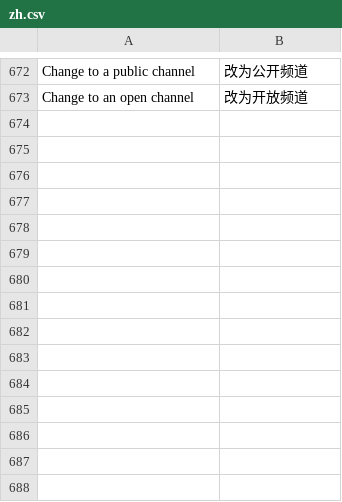
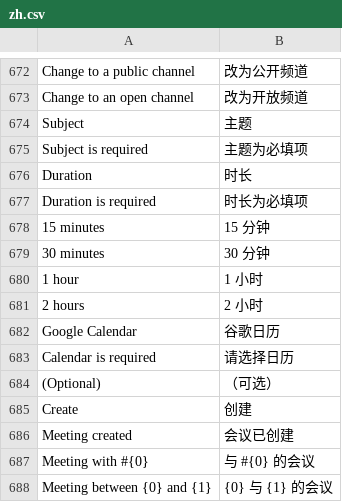
Before and after one commit to clordweel/raven, a CSV file: raven/translations/zh.csv, drawn as a sheet; only a part is shown, gaps mark what is left out; the diff names each change by its address in the sheet, - before the commit and + after, or states it on an @@ line.

Commit message:
i18n(meetings): CreateMeetingForm 本地化与频道名展示
- 使用 __() 包裹会议表单文案，getDisplayChannelName 展示频道名
- zh.csv 补充 Subject、Duration、Google Calendar、Meeting created 等译文

```diff
--- a/raven/translations/zh.csv
+++ b/raven/translations/zh.csv
+row 674: Subject | 主题
+row 675: Subject is required | 主题为必填项
+row 676: Duration | 时长
+row 677: Duration is required | 时长为必填项
+row 678: 15 minutes | 15 分钟
+row 679: 30 minutes | 30 分钟
+row 680: 1 hour | 1 小时
+row 681: 2 hours | 2 小时
+row 682: Google Calendar | 谷歌日历
+row 683: Calendar is required | 请选择日历
+row 684: (Optional) | （可选）
+row 685: Create | 创建
+row 686: Meeting created | 会议已创建
+row 687: Meeting with #{0} | 与 #{0} 的会议
+row 688: Meeting between {0} and {1} | {0} 与 {1} 的会议
```
Also changed, not shown: 1 other file.
